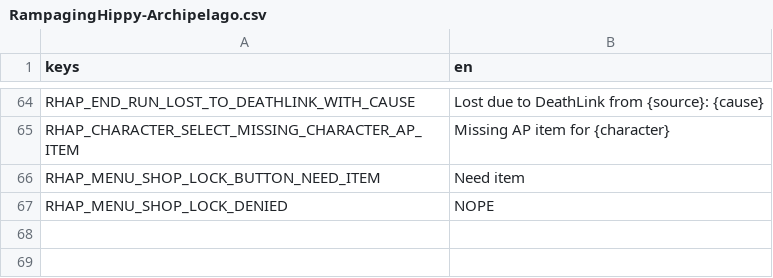
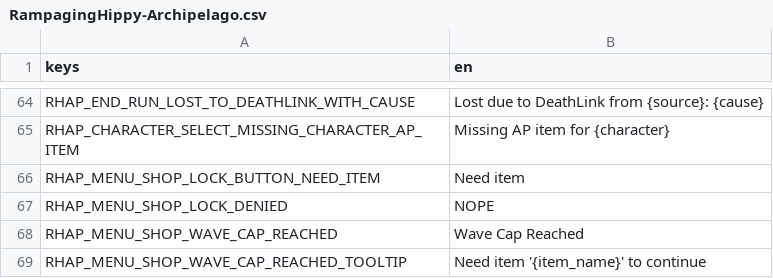
Before and after one commit to SpenserHaddad/Brotato-ArchipelagoClient, a CSV file: client_mod/mods-unpacked/RampagingHippy-Archipelago/translations/RampagingHippy-Archipelago.csv, drawn as a sheet; only a part is shown, gaps mark what is left out; the diff names each change by its address in the sheet, - before the commit and + after, or states it on an @@ line.

Commit message:
Disable go to next wave button when wave cap is reached

```diff
--- a/client_mod/mods-unpacked/RampagingHippy-Archipelago/translations/RampagingHippy-Archipelago.csv
+++ b/client_mod/mods-unpacked/RampagingHippy-Archipelago/translations/RampagingHippy-Archipelago.csv
+row 68: RHAP_MENU_SHOP_WAVE_CAP_REACHED | Wave Cap Reached
+row 69: RHAP_MENU_SHOP_WAVE_CAP_REACHED_TOOLTIP | Need item '{item_name}' to continue
```
Also changed, not shown: 2 other files.
